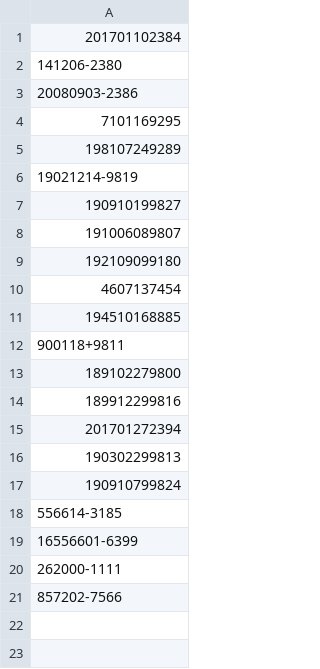
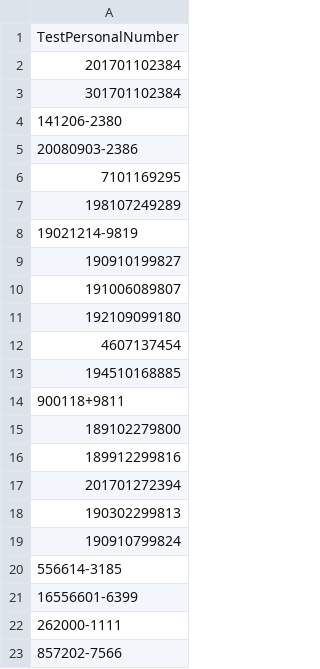
Before and after one commit to Sean-Zhong/Pnmbr-validator, a CSV file: testData.csv, drawn as a sheet.

```diff
--- a/testData.csv
+++ b/testData.csv
@@ -1,2 +1,4 @@
+TestPersonalNumber
 201701102384
+301701102384
 141206-2380
```
Also changed, not shown: output.csv, 10 other files.
